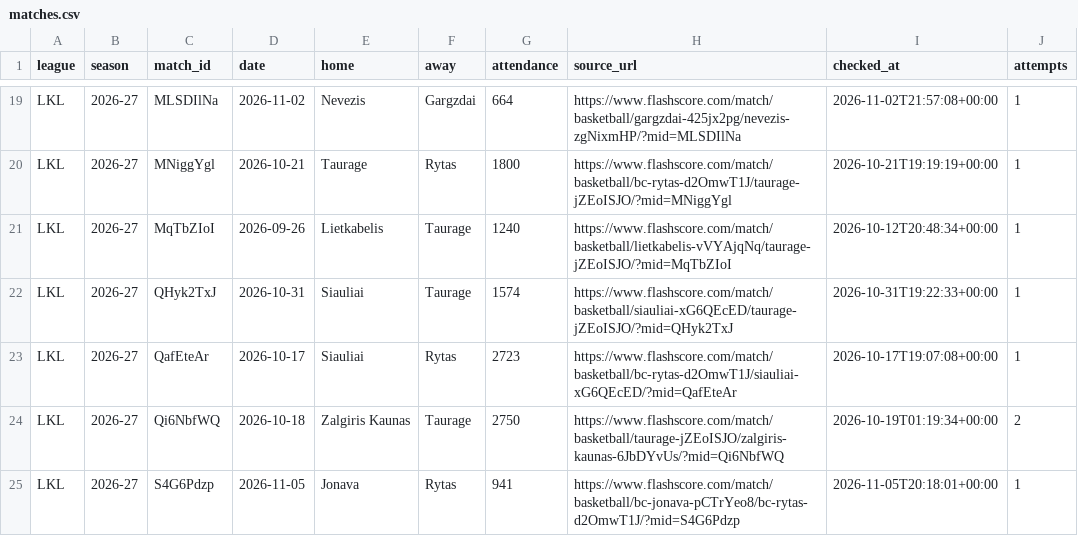
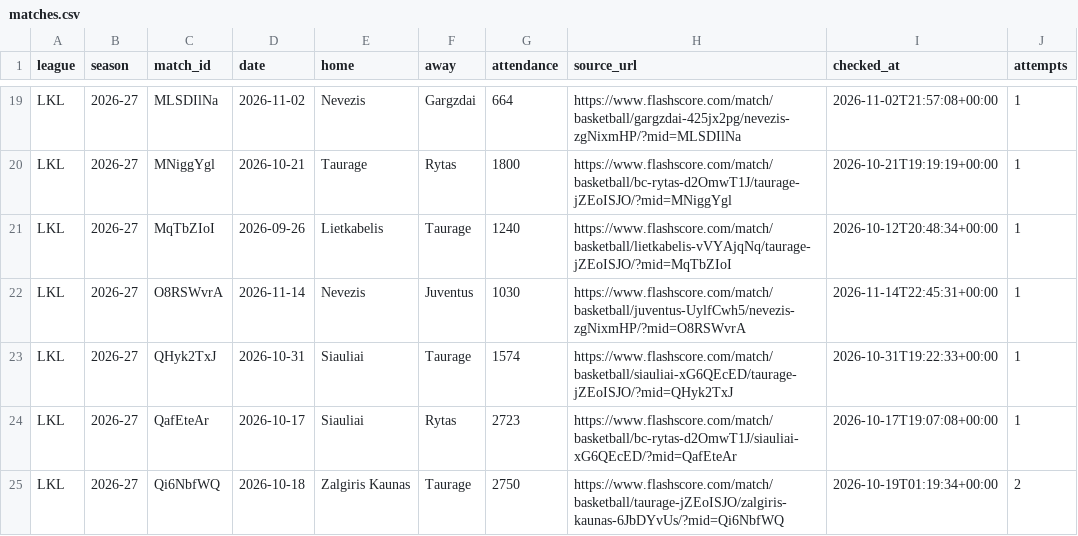
Before and after one commit to andriuspanama/ACBattendance, a CSV file: data/lkl/matches.csv, drawn as a sheet; only a part is shown, gaps mark what is left out; the shorter side is filled out with more unchanged rows.

```diff
--- a/data/lkl/matches.csv
+++ b/data/lkl/matches.csv
@@ -21,2 +21,3 @@ LKL,2026-27,MNiggYgl,2026-10-21,Taurage,Rytas,1800,https://www.flashscore.com/ma
 LKL,2026-27,MqTbZIoI,2026-09-26,Lietkabelis,Taurage,1240,https://www.flashscore.com/match/basketball/lietkabelis-vVYAjqNq/taurage-jZEoISJO/?mid=MqTbZIoI,2026-10-12T20:48:34+00:00,1
+LKL,2026-27,O8RSWvrA,2026-11-14,Nevezis,Juventus,1030,https://www.flashscore.com/match/basketball/juventus-UylfCwh5/nevezis-zgNixmHP/?mid=O8RSWvrA,2026-11-14T22:45:31+00:00,1
 LKL,2026-27,QHyk2TxJ,2026-10-31,Siauliai,Taurage,1574,https://www.flashscore.com/match/basketball/siauliai-xG6QEcED/taurage-jZEoISJO/?mid=QHyk2TxJ,2026-10-31T19:22:33+00:00,1
```
Also changed, not shown: data/lkl/attendance_averages.csv, 1 other file.
